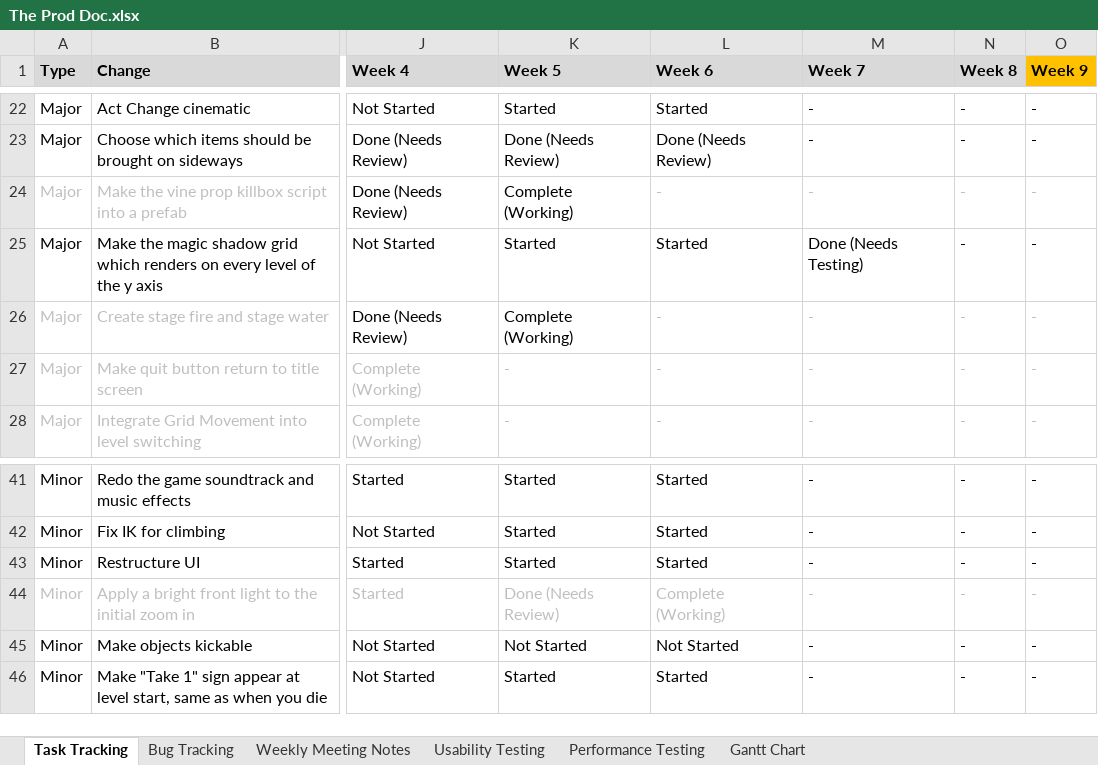
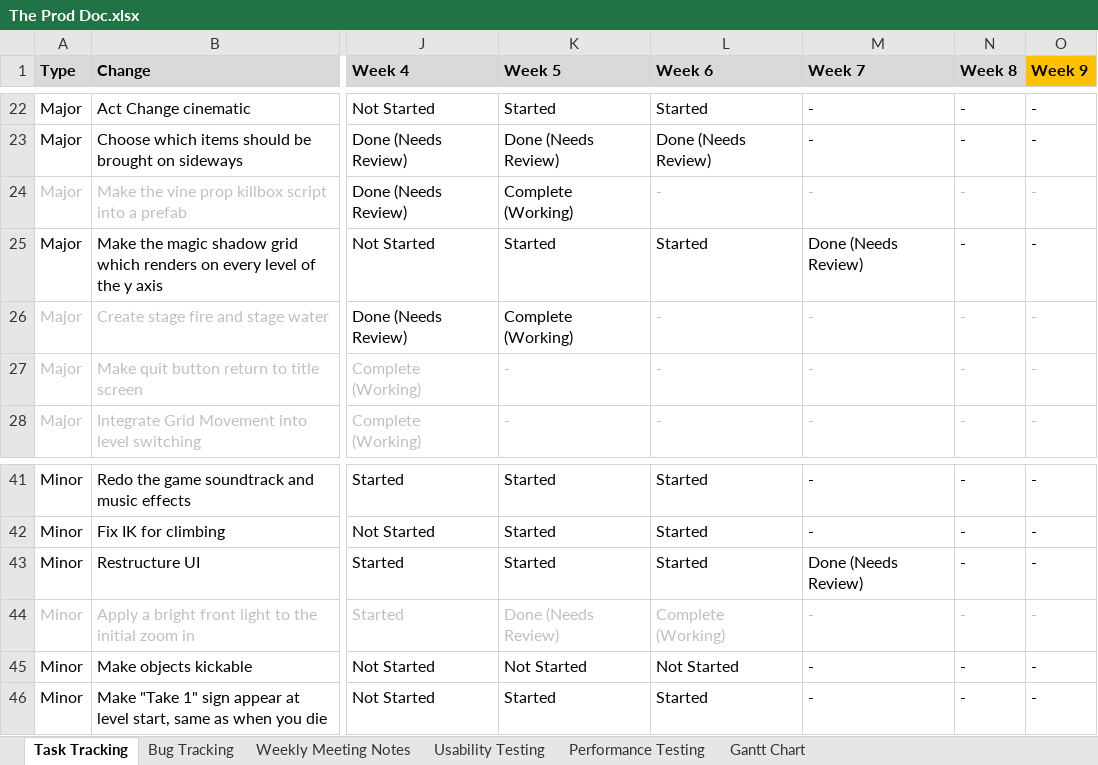
Before and after one commit to SpyraxianJ/strung-along, an Excel workbook: Admin Files/The Prod Doc.xlsx, sheet Task Tracking, drawn as a sheet; only a part is shown, gaps mark what is left out; values as stored, in another font and other column widths than the file's, no borders; conditional formats not drawn; the diff names each change by its address in the sheet, - before the commit and + after, or states it on an @@ line.

```diff
--- a/Admin Files/The Prod Doc.xlsx (sheet Task Tracking)
+++ b/Admin Files/The Prod Doc.xlsx (sheet Task Tracking)
-M25 (Week 7): Done (Needs Testing)
+M25 (Week 7): Done (Needs Review)
-M43 (Week 7): -
+M43 (Week 7): Done (Needs Review)
```
Also changed, not shown: sheet Bug Tracking, 9 other files.
